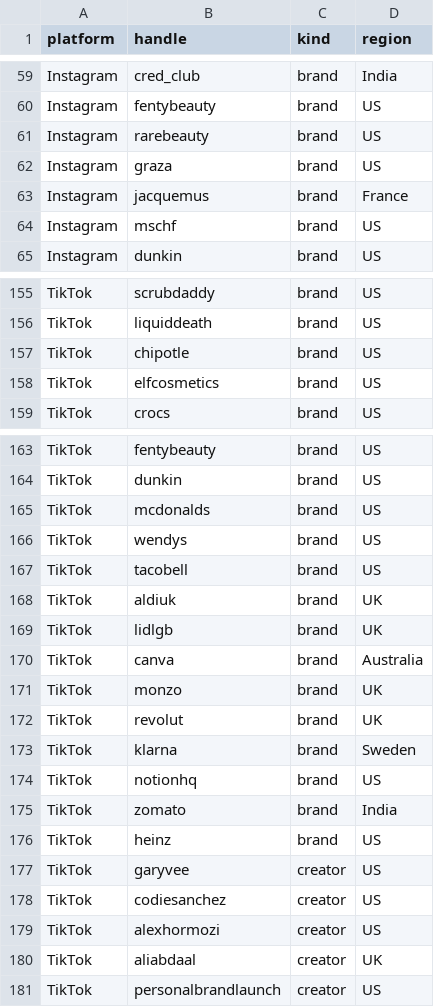
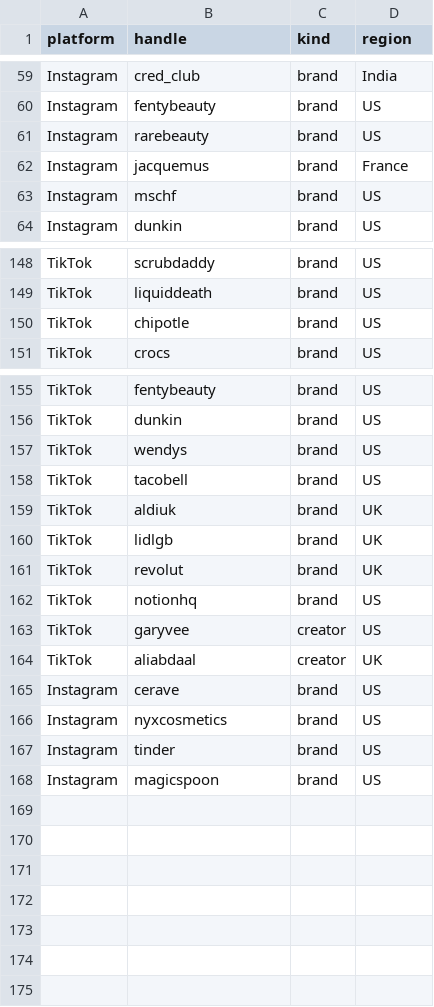
Before and after one commit to daminisolanki1309-netizen/tagadasocials, a CSV file: tagada/notion/db/watchlist-creative.csv, drawn as a sheet; only a part is shown, gaps mark what is left out; the diff covers the shown part only.

```diff
--- a/tagada/notion/db/watchlist-creative.csv
+++ b/tagada/notion/db/watchlist-creative.csv
@@ -61,3 +61,2 @@ Instagram,fentybeauty,brand,US
 Instagram,rarebeauty,brand,US
-Instagram,graza,brand,US
 Instagram,jacquemus,brand,France
@@ -157,3 +150,2 @@ TikTok,liquiddeath,brand,US
 TikTok,chipotle,brand,US
-TikTok,elfcosmetics,brand,US
 TikTok,crocs,brand,US
@@ -164,3 +156,2 @@ TikTok,fentybeauty,brand,US
 TikTok,dunkin,brand,US
-TikTok,mcdonalds,brand,US
 TikTok,wendys,brand,US
@@ -169,13 +160,9 @@ TikTok,aldiuk,brand,UK
 TikTok,lidlgb,brand,UK
-TikTok,canva,brand,Australia
-TikTok,monzo,brand,UK
 TikTok,revolut,brand,UK
-TikTok,klarna,brand,Sweden
 TikTok,notionhq,brand,US
-TikTok,zomato,brand,India
-TikTok,heinz,brand,US
 TikTok,garyvee,creator,US
-TikTok,codiesanchez,creator,US
-TikTok,alexhormozi,creator,US
 TikTok,aliabdaal,creator,UK
-TikTok,personalbrandlaunch,creator,US
+Instagram,cerave,brand,US
+Instagram,nyxcosmetics,brand,US
+Instagram,tinder,brand,US
+Instagram,magicspoon,brand,US
```
Also changed, not shown: 6 removed rows and 3 edited cells elsewhere in this file, tagada/notion/db/watchlist-extra.csv.
